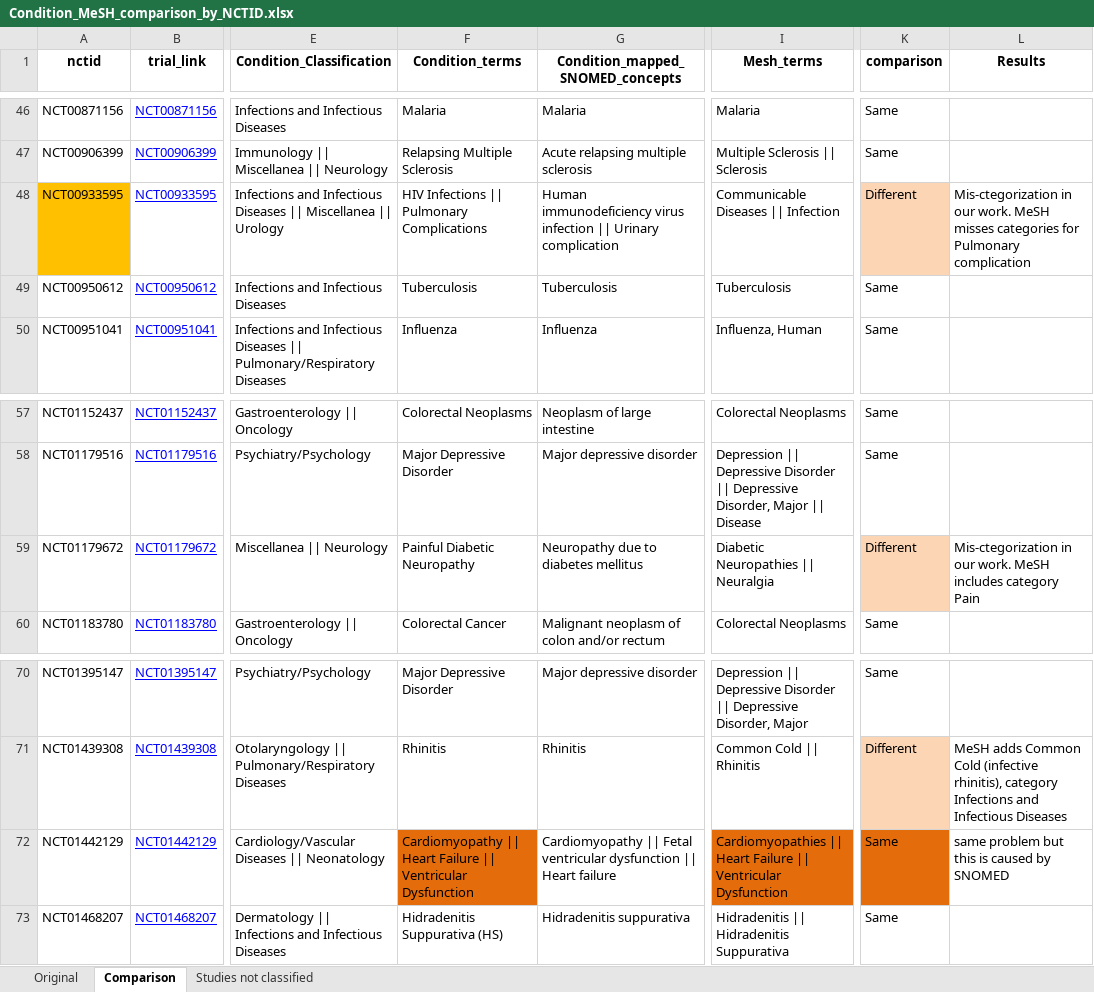
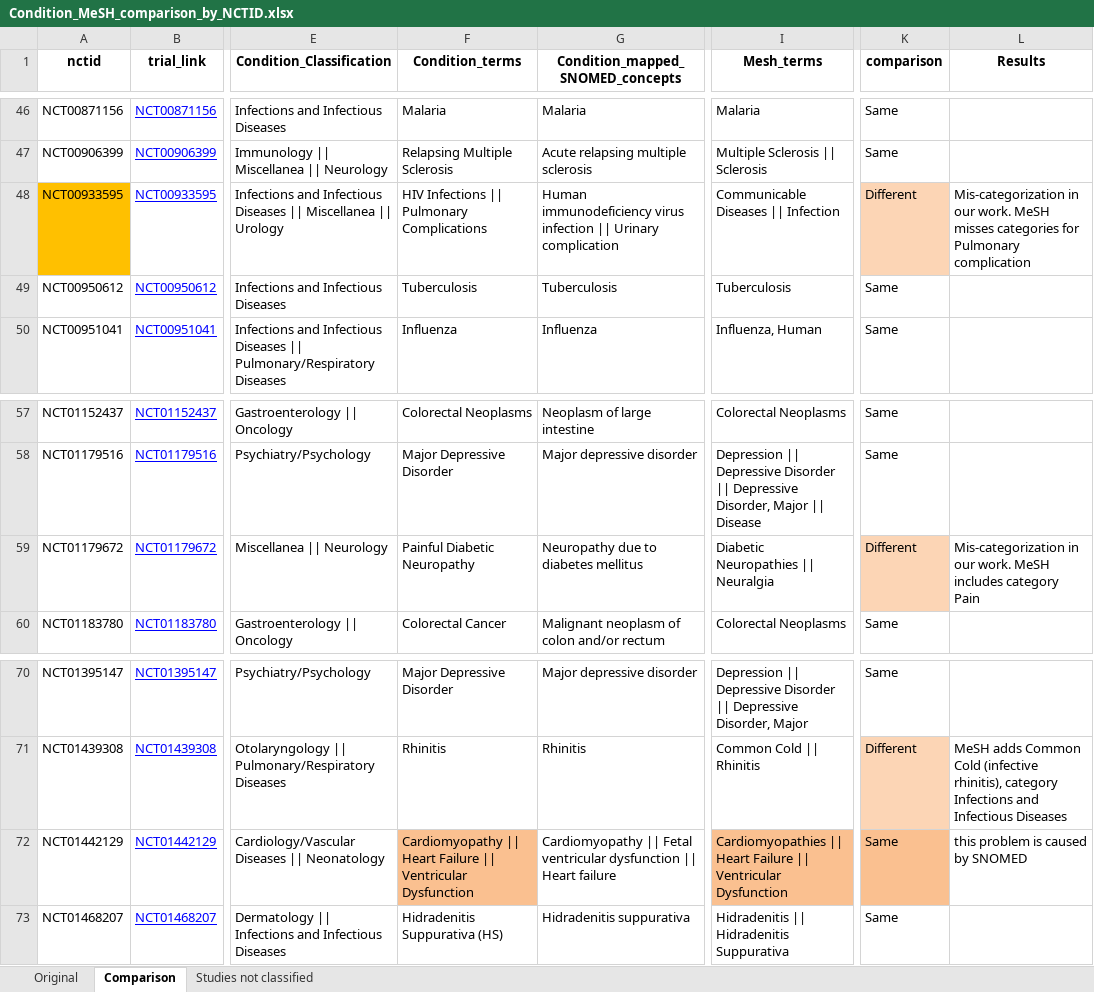
Before and after one commit to dr-haoliu/ontology-based-clinical-study-categorization, an Excel workbook: data/Condition_MeSH_comparison_by_NCTID.xlsx, sheet Comparison, drawn as a sheet; only a part is shown, gaps mark what is left out; values as stored, in another font and other column widths than the file's, no borders; the diff names each change by its address in the sheet, - before the commit and + after, or states it on an @@ line.

Commit message:
update evaluation data.

```diff
--- a/data/Condition_MeSH_comparison_by_NCTID.xlsx (sheet Comparison)
+++ b/data/Condition_MeSH_comparison_by_NCTID.xlsx (sheet Comparison)
-L48 (Results): Mis-ctegorization in our…
+L48 (Results): Mis-categorization in our…
-L59 (Results): Mis-ctegorization in our…
+L59 (Results): Mis-categorization in our…
-F72 fill: #E46C0A
+F72 fill: #FAC090
-I72 fill: #E46C0A
+I72 fill: #FAC090
-K72 fill: #E46C0A
+K72 fill: #FAC090
-L72 (Results): same problem but this is caused by SNOMED
+L72 (Results): this problem is caused by SNOMED
```
Also changed, not shown: 2 other files.
